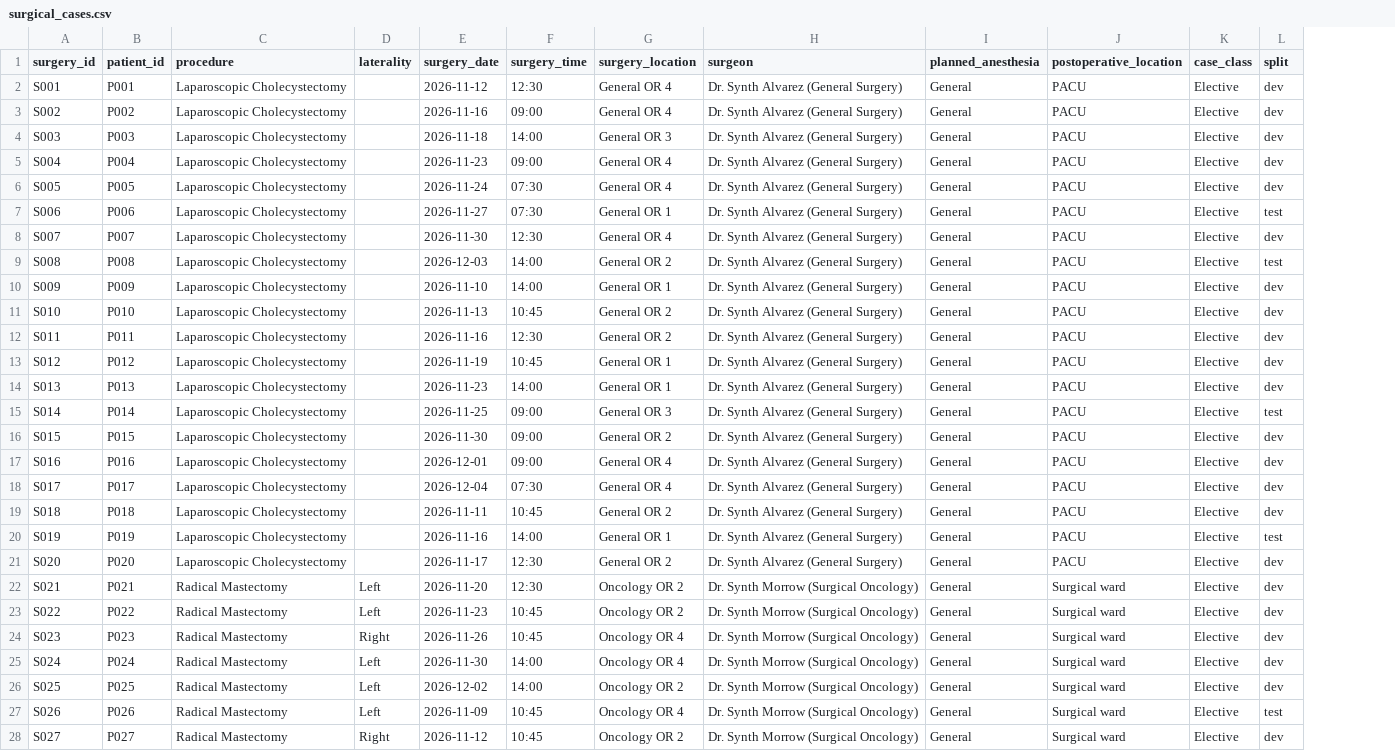
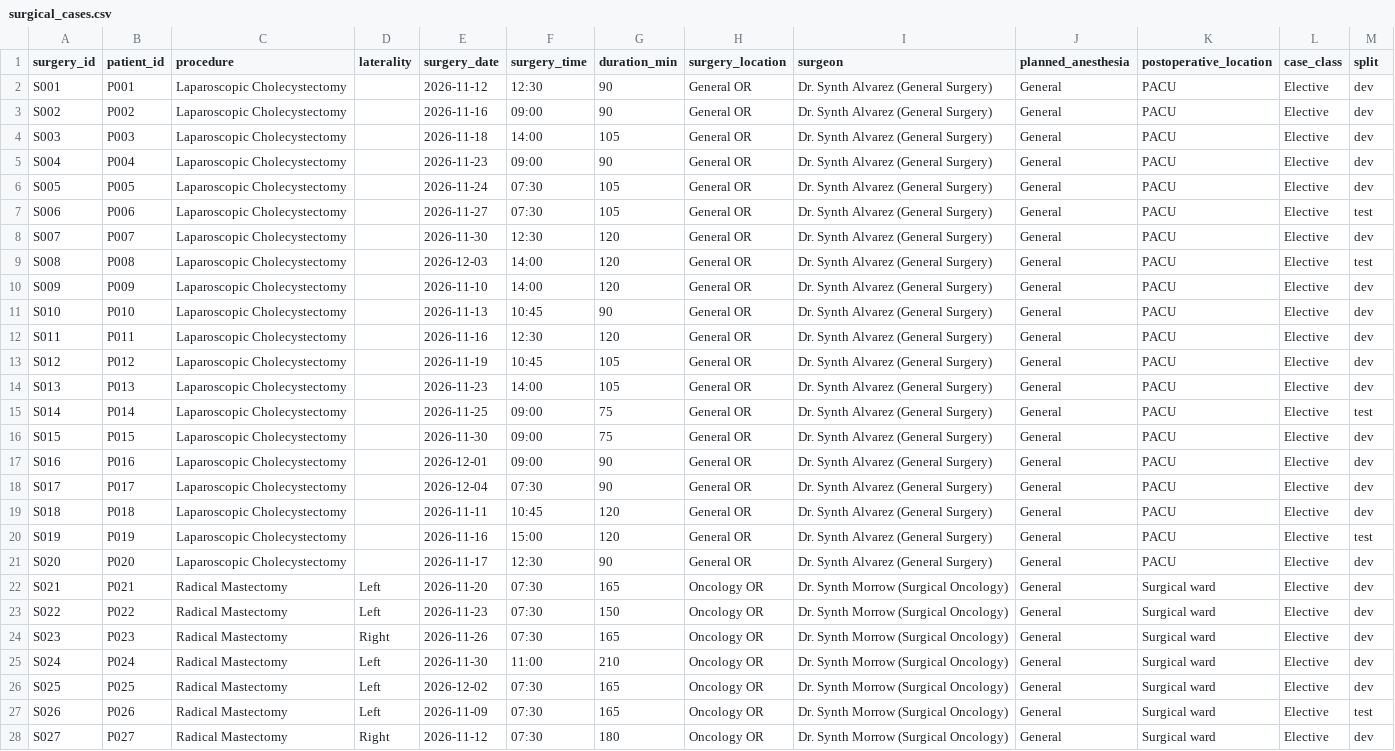
Before and after one commit to nplat15/Surgical-Patient-Preparedness-Project, a CSV file: surgical_patient_dataset_v2/surgical_cases.csv, drawn as a sheet; only a part is shown; addresses are those after the commit; the diff covers the shown part only; the diff names each change by its address in the sheet, - before the commit and + after, or states it on an @@ line.

```diff
--- a/surgical_patient_dataset_v2/surgical_cases.csv
+++ b/surgical_patient_dataset_v2/surgical_cases.csv
+column G (duration_min), rows 2-28: 90 | 90 | 105 | 90 | 105 | 105 | 120 | 120 | 120 | 90 | 120 | 105 | 105 | 75 | 75 | 90 | 90 | 120 | 120 | 90 | 165 | 150 | 165 | 210 | 165 | 165 | 180
-H2:H3 (surgery_location): General OR 4
+H2:H3 (surgery_location): General OR
-H4 (surgery_location): General OR 3
+H4 (surgery_location): General OR
-H5:H6 (surgery_location): General OR 4
+H5:H6 (surgery_location): General OR
-H7 (surgery_location): General OR 1
+H7 (surgery_location): General OR
-H8 (surgery_location): General OR 4
+H8 (surgery_location): General OR
-H9 (surgery_location): General OR 2
+H9 (surgery_location): General OR
-H10 (surgery_location): General OR 1
+H10 (surgery_location): General OR
-H11:H12 (surgery_location): General OR 2
+H11:H12 (surgery_location): General OR
-H13:H14 (surgery_location): General OR 1
+H13:H14 (surgery_location): General OR
-H15 (surgery_location): General OR 3
+H15 (surgery_location): General OR
-H16 (surgery_location): General OR 2
+H16 (surgery_location): General OR
-H17:H18 (surgery_location): General OR 4
+H17:H18 (surgery_location): General OR
-H19 (surgery_location): General OR 2
+H19 (surgery_location): General OR
-F20 (surgery_time): 14:00
+F20 (surgery_time): 15:00
-H20 (surgery_location): General OR 1
+H20 (surgery_location): General OR
-H21 (surgery_location): General OR 2
+H21 (surgery_location): General OR
-F22 (surgery_time): 12:30
+F22 (surgery_time): 07:30
-H22:H23 (surgery_location): Oncology OR 2
+H22:H23 (surgery_location): Oncology OR
-F23:F24 (surgery_time): 10:45
+F23:F24 (surgery_time): 07:30
-H24:H25 (surgery_location): Oncology OR 4
+H24:H25 (surgery_location): Oncology OR
-F25 (surgery_time): 14:00
+F25 (surgery_time): 11:00
-F26 (surgery_time): 14:00
+F26 (surgery_time): 07:30
-H26 (surgery_location): Oncology OR 2
+H26 (surgery_location): Oncology OR
-F27:F28 (surgery_time): 10:45
+F27:F28 (surgery_time): 07:30
-H27 (surgery_location): Oncology OR 4
+H27 (surgery_location): Oncology OR
-H28 (surgery_location): Oncology OR 2
+H28 (surgery_location): Oncology OR
```
Also changed, not shown: 107 edited cells elsewhere in this file, surgical_patient_dataset_v2/answer_key/ground_truth_findings.csv, surgical_patient_dataset_v2/blood_products.csv, 13 other files.
